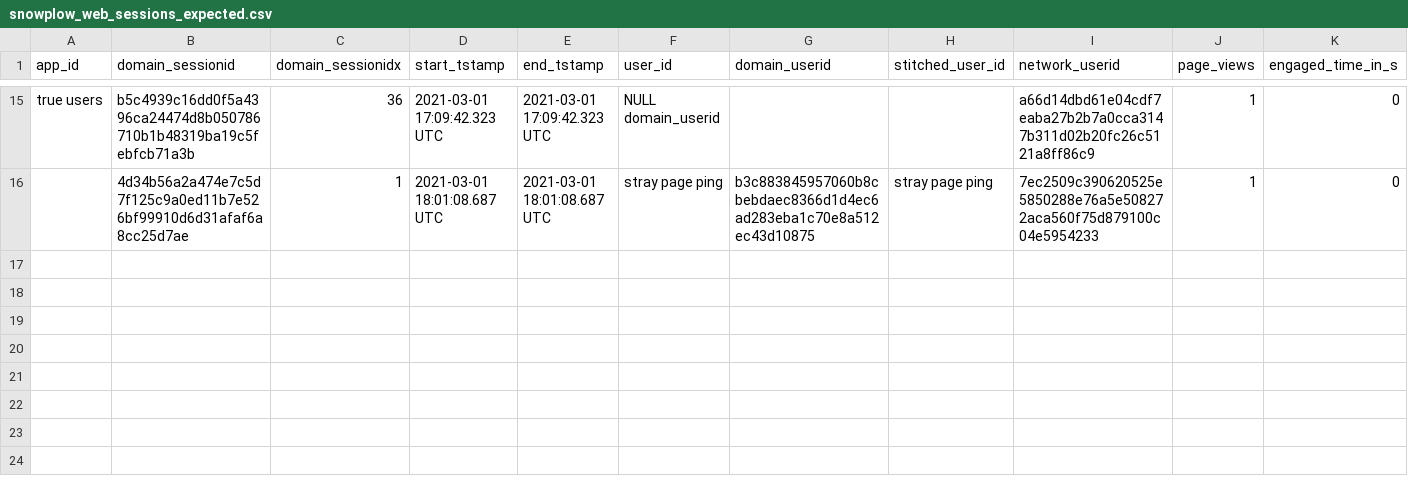
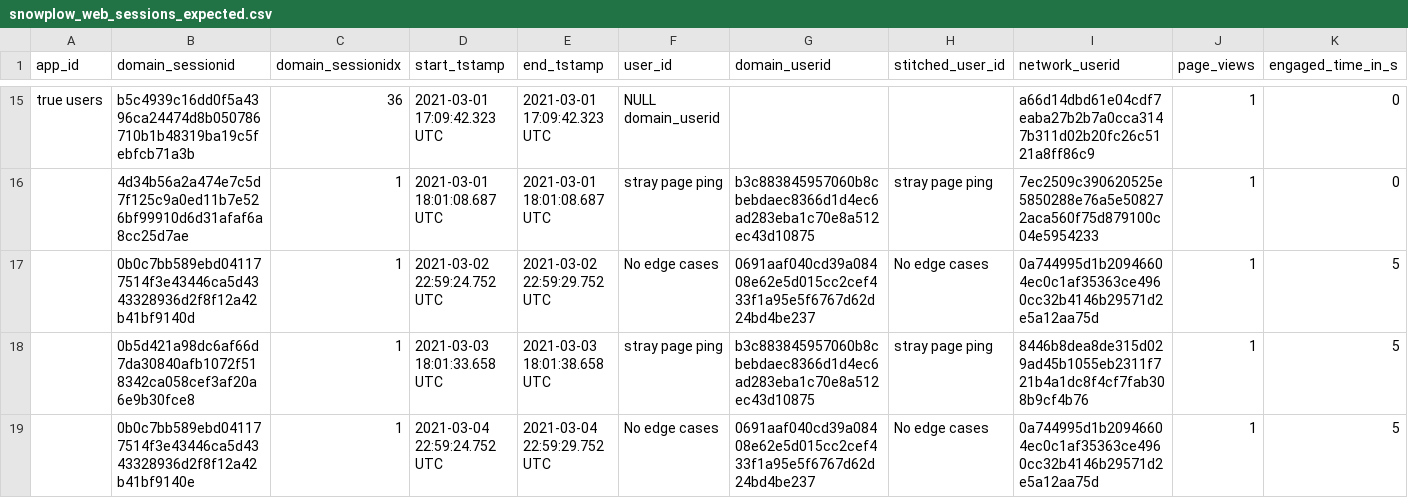
Before and after one commit to snowplow/dbt-snowplow-web, a CSV file: integration_tests/data/expected/bigquery/snowplow_web_sessions_expected.csv, drawn as a sheet; only a part is shown, gaps mark what is left out; rows hold the shown columns only; the diff names each change by its address in the sheet, - before the commit and + after, or states it on an @@ line.

```diff
--- a/integration_tests/data/expected/bigquery/snowplow_web_sessions_expected.csv
+++ b/integration_tests/data/expected/bigquery/snowplow_web_sessions_expected.csv
+row 17:  | 0b0c7bb589ebd041177514f3e43446ca5d4343328936d2f8f12a42b41bf9140d | 1 | 2021-03-02 22:59:24.752 UTC | 2021-03-02 22:59:29.752 UTC | No edge cases | 0691aaf040cd39a08408e62e5d015cc2cef433f1a95e5f6767d62d24bd4be237 | No edge cases | 0a744995d1b20946604ec0c1af35363ce4960cc32b4146b29571d2e5a12aa75d | 1 | 5
+row 18:  | 0b5d421a98dc6af66d7da30840afb1072f518342ca058cef3af20a6e9b30fce8 | 1 | 2021-03-03 18:01:33.658 UTC | 2021-03-03 18:01:38.658 UTC | stray page ping | b3c883845957060b8cbebdaec8366d1d4ec6ad283eba1c70e8a512ec43d10875 | stray page ping | 8446b8dea8de315d029ad45b1055eb2311f721b4a1dc8f4cf7fab308b9cf4b76 | 1 | 5
+row 19:  | 0b0c7bb589ebd041177514f3e43446ca5d4343328936d2f8f12a42b41bf9140e | 1 | 2021-03-04 22:59:24.752 UTC | 2021-03-04 22:59:29.752 UTC | No edge cases | 0691aaf040cd39a08408e62e5d015cc2cef433f1a95e5f6767d62d24bd4be237 | No edge cases | 0a744995d1b20946604ec0c1af35363ce4960cc32b4146b29571d2e5a12aa75d | 1 | 5
```
Also changed, not shown: integration_tests/data/expected/bigquery/snowplow_web_users_expected.csv, integration_tests/data/expected/databricks/snowplow_web_sessions_expected.csv, 20 other files.
